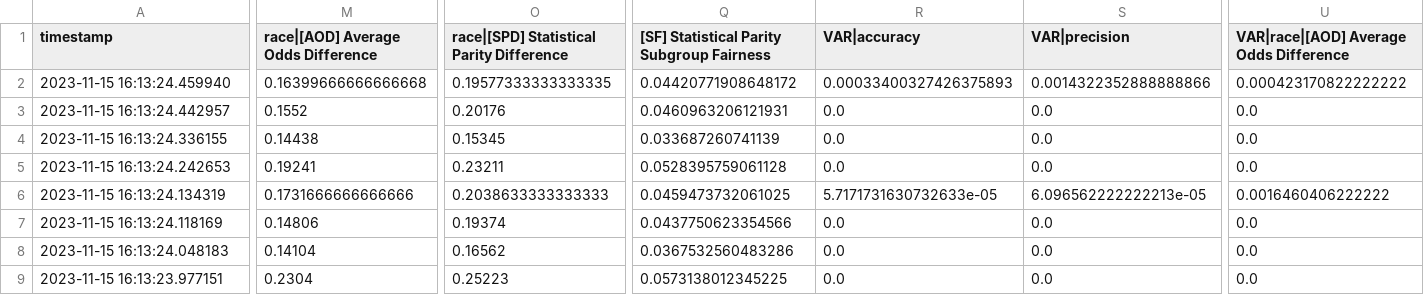
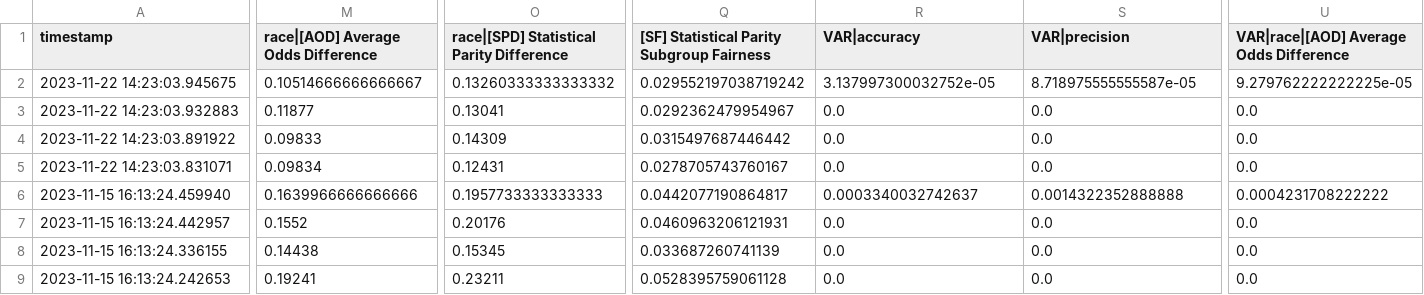
Before and after one commit to cmeinson/FairST, a CSV file: results/vaeeeeer.csv, drawn as a sheet; only a part is shown, gaps mark what is left out; the shorter side is filled out with more unchanged rows; addresses are those after the commit; rows hold the shown columns only; the diff covers the shown part only; the diff names each change by its address in the sheet, - before the commit and + after, or states it on an @@ line.

```diff
--- a/results/vaeeeeer.csv
+++ b/results/vaeeeeer.csv
+row 2: 2023-11-22 14:23:03.945675 | 0.10514666666666667 | 0.13260333333333332 | 0.029552197038719242 | 3.137997300032752e-05 | 8.718975555555587e-05 | 9.279762222222225e-05
+row 3: 2023-11-22 14:23:03.932883 | 0.11877 | 0.13041 | 0.0292362479954967 | 0.0 | 0.0 | 0.0
+row 4: 2023-11-22 14:23:03.891922 | 0.09833 | 0.14309 | 0.0315497687446442 | 0.0 | 0.0 | 0.0
+row 5: 2023-11-22 14:23:03.831071 | 0.09834 | 0.12431 | 0.0278705743760167 | 0.0 | 0.0 | 0.0
-M6: 0.16399666666666668
+M6: 0.1639966666666666
-O6: 0.19577333333333335
+O6: 0.1957733333333333
-Q6: 0.04420771908648172
+Q6: 0.0442077190864817
-R6 (VAR|accuracy): 0.00033400327426375893
+R6 (VAR|accuracy): 0.0003340032742637
-S6 (VAR|precision): 0.0014322352888888866
+S6 (VAR|precision): 0.0014322352888888
-U6: 0.000423170822222222
+U6: 0.0004231708222222
```
Also changed, not shown: 3 edited cells elsewhere in this file, 18 other files.
